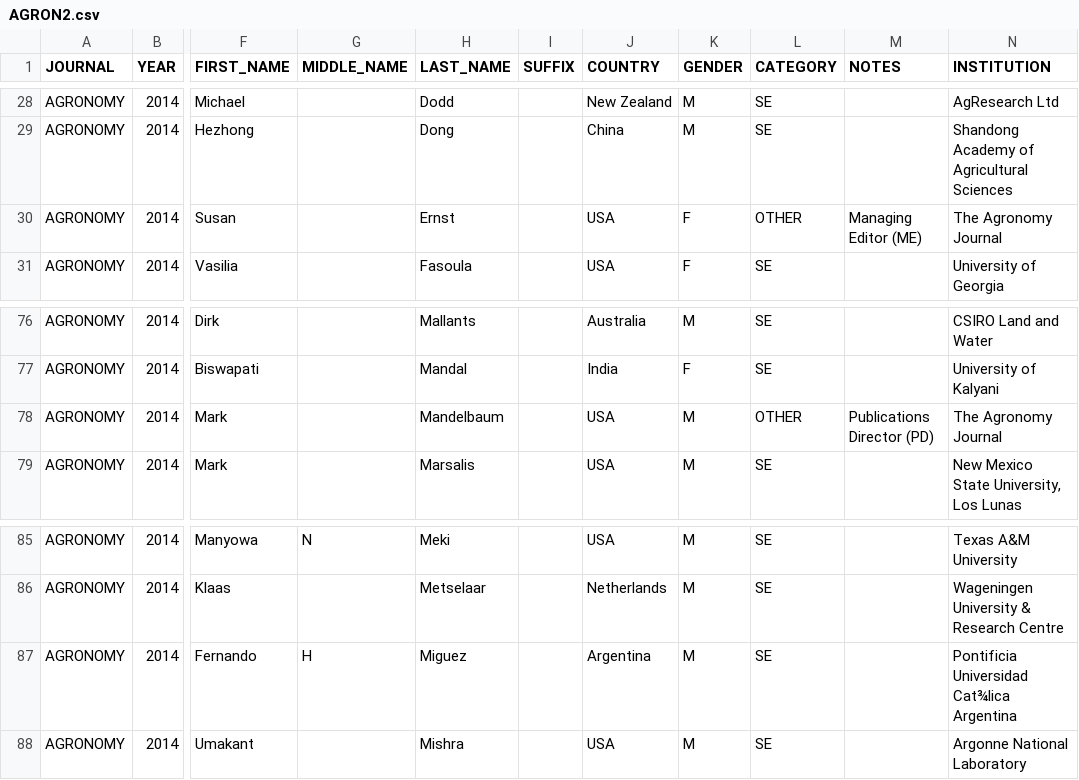
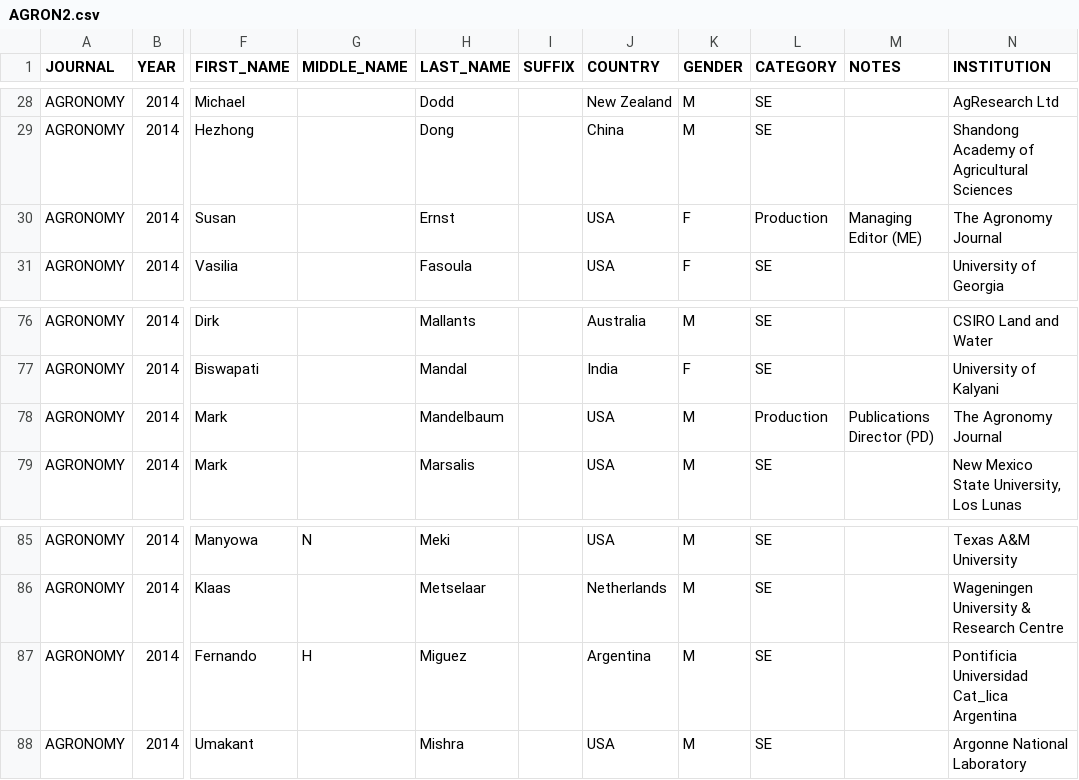
Before and after one commit to embruna/Editorial-Board-Geography, a CSV file: Data2015/AGRON2.csv, drawn as a sheet; only a part is shown, gaps mark what is left out; the diff names each change by its address in the sheet, - before the commit and + after, or states it on an @@ line.

```diff
--- a/Data2015/AGRON2.csv
+++ b/Data2015/AGRON2.csv
-L30 (CATEGORY): OTHER
+L30 (CATEGORY): Production
-L78 (CATEGORY): OTHER
+L78 (CATEGORY): Production
-N87 (INSTITUTION): Pontificia Universidad Cat¾lica Argentina
+N87 (INSTITUTION): Pontificia Universidad Cat_lica Argentina
```
Also changed, not shown: Data2015/EVOL.csv, Data2015/PLANTECOL.csv, 38 other files.
